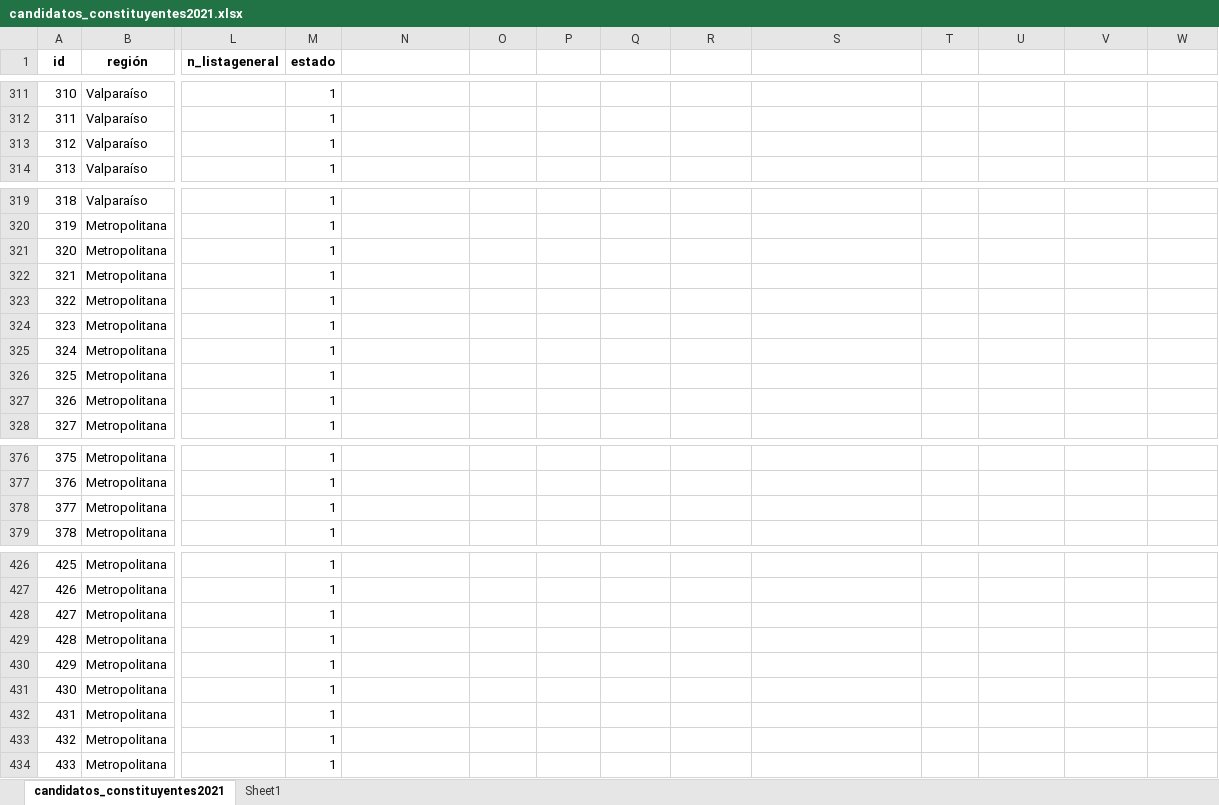
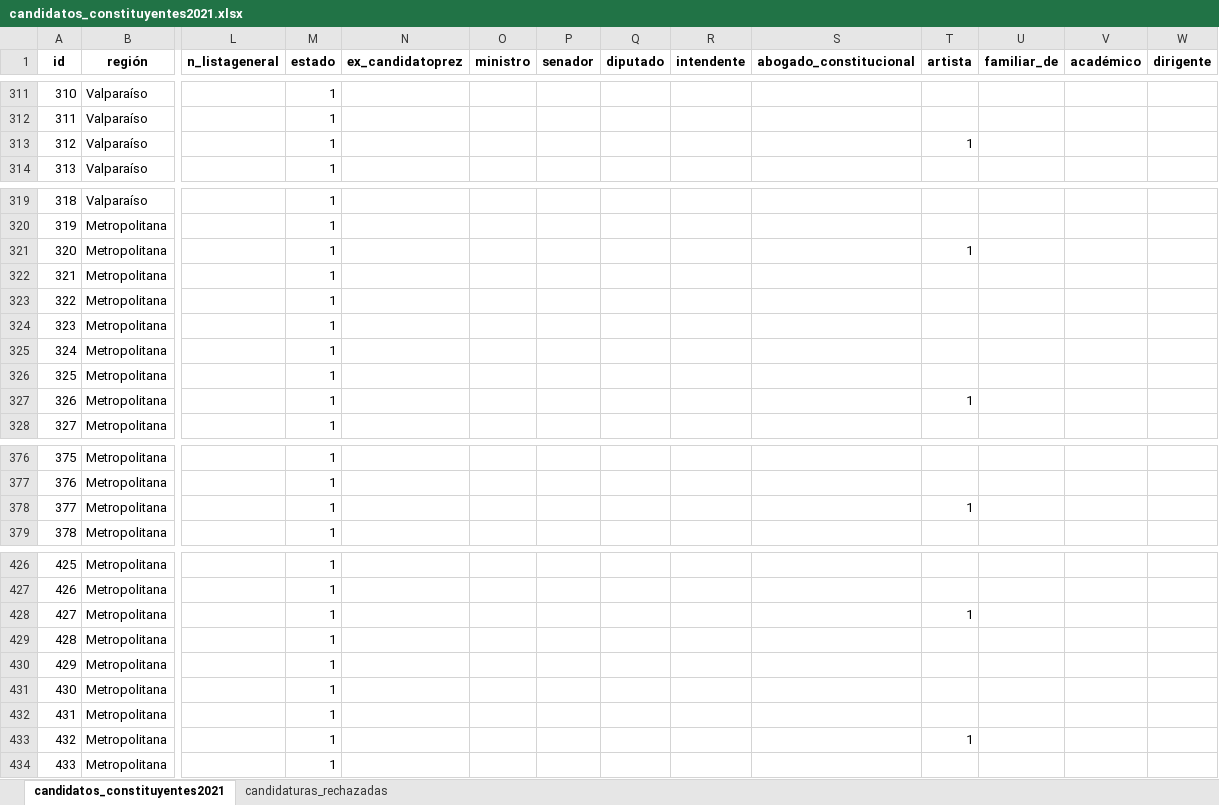
Before and after one commit to tresquintos/candidatos, an Excel workbook: constituyentes 2021/candidatos_constituyentes2021.xlsx, sheet candidatos_constituyentes2021, drawn as a sheet; only a part is shown, gaps mark what is left out; values as stored, in another font and other column widths than the file's, no borders; the diff covers the shown part only; the diff names each change by its address in the sheet, - before the commit and + after, or states it on an @@ line.

```diff
--- a/constituyentes 2021/candidatos_constituyentes2021.xlsx (sheet candidatos_constituyentes2021)
+++ b/constituyentes 2021/candidatos_constituyentes2021.xlsx (sheet candidatos_constituyentes2021)
-sheet tab: Sheet1
+sheet tab: candidaturas_rechazadas
-N1: (empty)
+N1: ex_candidatoprez
-O1: (empty)
+O1: ministro
-P1: (empty)
+P1: senador
-Q1: (empty)
+Q1: diputado
-R1: (empty)
+R1: intendente
-S1: (empty)
+S1: abogado_constitucional
-T1: (empty)
+T1: artista
-U1: (empty)
+U1: familiar_de
-V1: (empty)
+V1: académico
-W1: (empty)
+W1: dirigente
-T313 (artista): (empty)
+T313 (artista): 1
-T321 (artista): (empty)
+T321 (artista): 1
-T327 (artista): (empty)
+T327 (artista): 1
-T378 (artista): (empty)
+T378 (artista): 1
-T428 (artista): (empty)
+T428 (artista): 1
-T433 (artista): (empty)
+T433 (artista): 1
```
Also changed, not shown: 6 edited cells elsewhere in this sheet, 1 other file.
